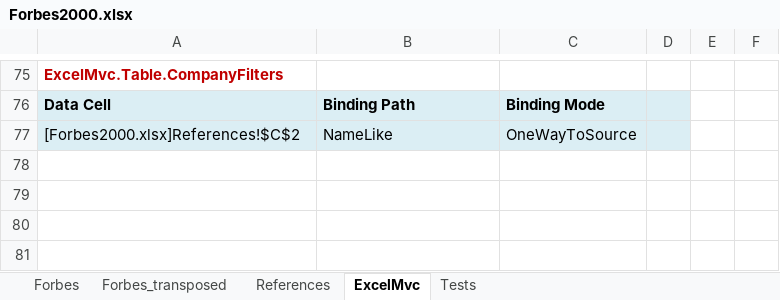
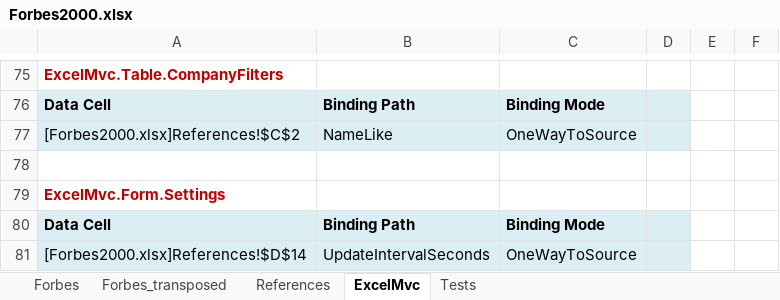
Before and after one commit to triaxia/ExcelMVC, an Excel workbook: ExcelMvc/ExcelMvc/Sample.Views/Forbes2000.xlsx, sheet ExcelMvc, drawn as a sheet; only a part is shown, gaps mark what is left out; values as stored, in another font and other column widths than the file's, no borders; charts and pictures not drawn; the diff names each change by its address in the sheet, - before the commit and + after, or states it on an @@ line.

Commit message:
Added OneWayToSource form Settings. "UpdatedIntervalSeconds" is used to control real-time simulation speed.

```diff
--- a/ExcelMvc/ExcelMvc/Sample.Views/Forbes2000.xlsx (sheet ExcelMvc)
+++ b/ExcelMvc/ExcelMvc/Sample.Views/Forbes2000.xlsx (sheet ExcelMvc)
+row 78: (empty)
+row 79: ExcelMvc.Form.Settings
+row 80: Data Cell | Binding Path | Binding Mode
+row 81: [Forbes2000.xlsx]References!$D$14 | UpdateIntervalSeconds | OneWayToSource
```
Also changed, not shown: sheet References, charts or pictures, 9 other files.
